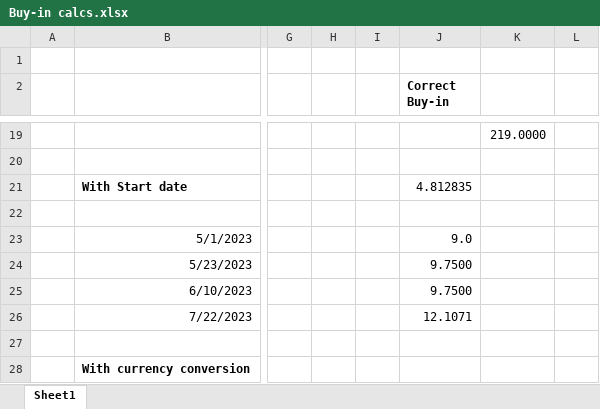
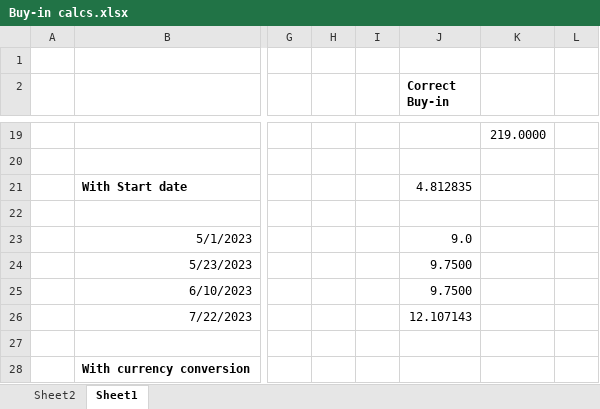
Before and after one commit to lym-afla/Portfolio-management, an Excel workbook: Data/Buy-in calcs.xlsx, sheet Sheet1, drawn as a sheet; only a part is shown, gaps mark what is left out; values as stored, in another font and other column widths than the file's, no borders; the diff covers the shown part only; the diff names each change by its address in the sheet, - before the commit and + after, or states it on an @@ line.

```diff
--- a/Data/Buy-in calcs.xlsx (sheet Sheet1)
+++ b/Data/Buy-in calcs.xlsx (sheet Sheet1)
+sheet tab: Sheet2
-J26 (Correct Buy-in): 12.1071
+J26 (Correct Buy-in): 12.107143
```
Also changed, not shown: 8 added rows and 12 edited cells elsewhere in this sheet, 6 other files.
